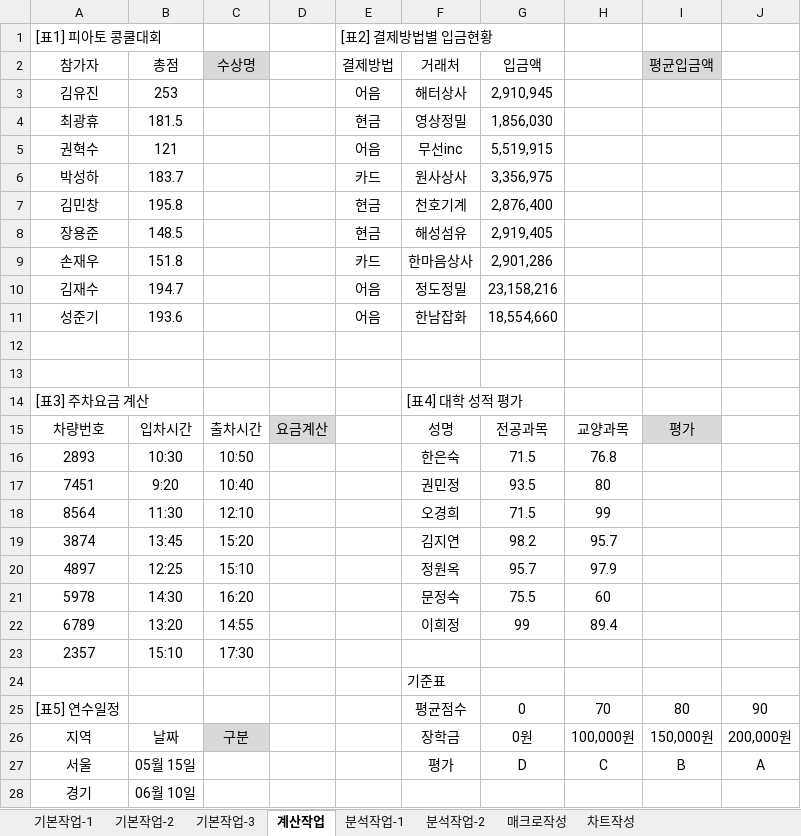
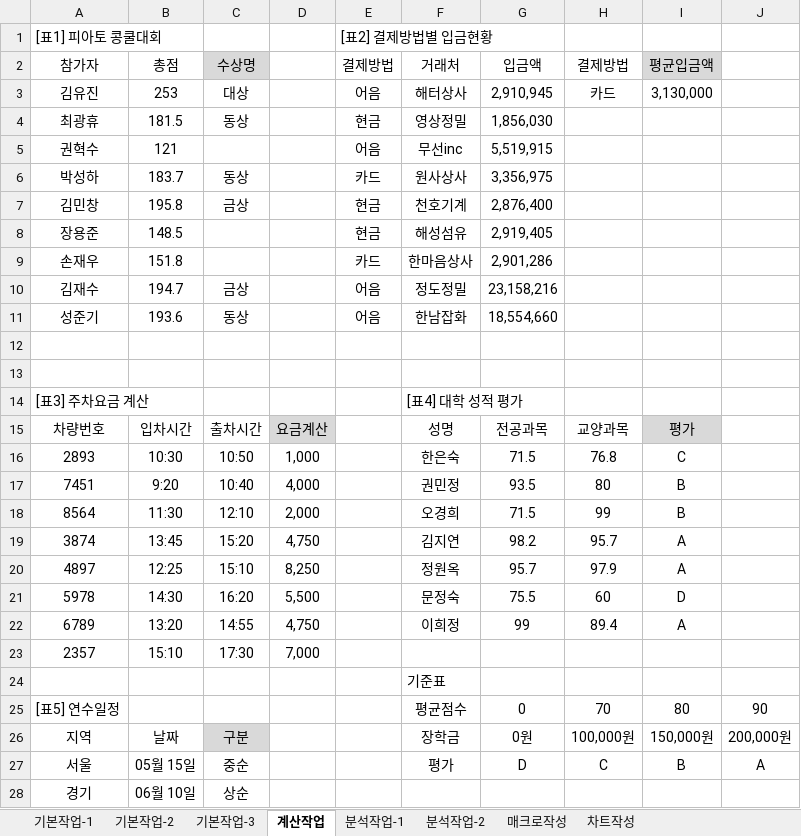
Before and after one commit to jx007s/AGI_EXCEL_2026_09, an Excel workbook: 기본서/26컴활2급/기출유형문제/기출유형문제3회.xlsm, sheet 계산작업, drawn as a sheet; only a part is shown; values as stored, in another font and other column widths than the file's, no borders; the diff covers the shown part only; the diff names each change by its address in the sheet, - before the commit and + after, or states it on an @@ line.

```diff
--- a/기본서/26컴활2급/기출유형문제/기출유형문제3회.xlsm (sheet 계산작업)
+++ b/기본서/26컴활2급/기출유형문제/기출유형문제3회.xlsm (sheet 계산작업)
-H2: (empty)
+H2: 결제방법
-C3 (수상명): (empty)
+C3 (수상명): 대상
-H3 (결제방법): (empty)
+H3 (결제방법): 카드
-I3 (평균입금액): (empty)
+I3 (평균입금액): 3,130,000
-C4 (수상명): (empty)
+C4 (수상명): 동상
-C6 (수상명): (empty)
+C6 (수상명): 동상
-C7 (수상명): (empty)
+C7 (수상명): 금상
-C10 (수상명): (empty)
+C10 (수상명): 금상
-C11 (수상명): (empty)
+C11 (수상명): 동상
-D16: (empty)
+D16: 1,000
-I16 (평균입금액): (empty)
+I16 (평균입금액): C
-D17: (empty)
+D17: 4,000
-I17:I18 (평균입금액): (empty)
+I17:I18 (평균입금액): B
-D18: (empty)
+D18: 2,000
-D19: (empty)
+D19: 4,750
-I19:I20 (평균입금액): (empty)
+I19:I20 (평균입금액): A
-D20: (empty)
+D20: 8,250
-D21: (empty)
+D21: 5,500
-I21 (평균입금액): (empty)
+I21 (평균입금액): D
-D22: (empty)
+D22: 4,750
-I22 (평균입금액): (empty)
+I22 (평균입금액): A
-D23: (empty)
+D23: 7,000
-C27 (수상명): (empty)
+C27 (수상명): 중순
-C28 (수상명): (empty)
+C28 (수상명): 상순
```
Also changed, not shown: 6 edited cells elsewhere in this sheet, sheet 기본작업-3, sheet 분석작업-1, sheet 분석작업-2, sheet 매크로작성, sheet 기본작업-2, formulas that keep their value, charts or pictures, 기본서/26컴활2급/기출유형문제/기출유형문제1회.xlsm, 기본서/26컴활2급/기출유형문제/기출유형문제2회.xlsm.
